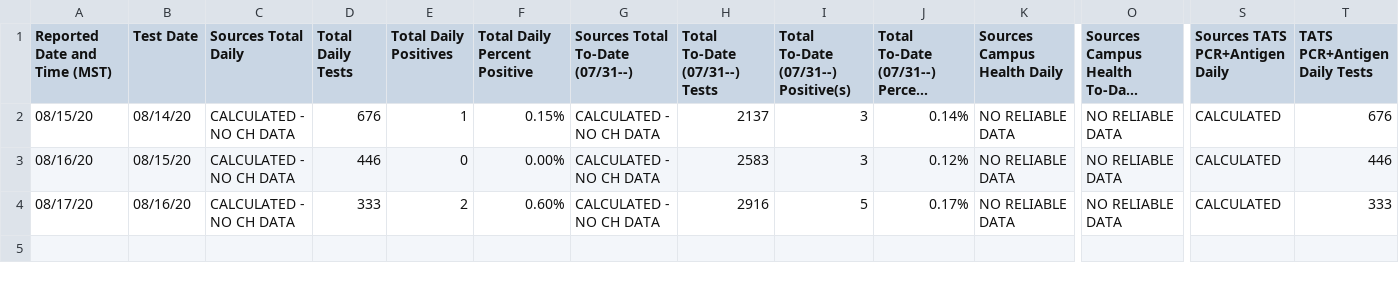
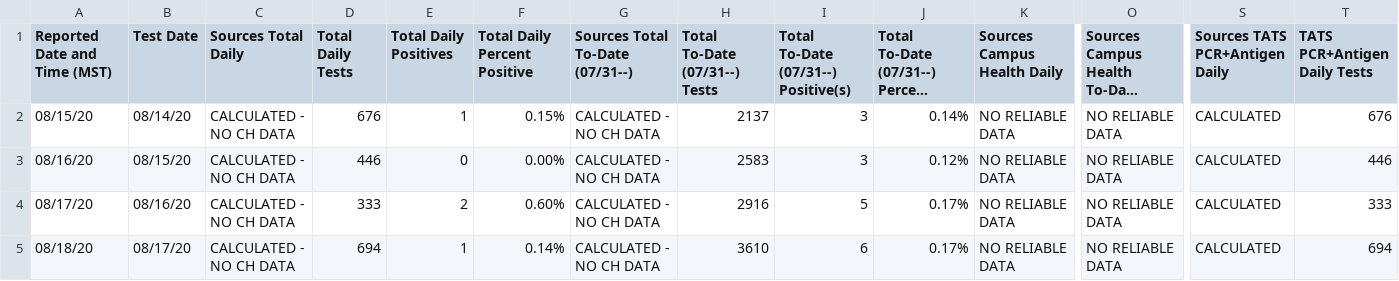
Before and after one commit to astrochun/figshare-actions-publish-test, a CSV file: upload/data.csv, drawn as a sheet; only a part is shown, gaps mark what is left out; long unchanged cells end in …; rows hold the shown columns only; the diff names each change by its address in the sheet, - before the commit and + after, or states it on an @@ line.

Commit message:
Update: 2020-08-18

```diff
--- a/upload/data.csv
+++ b/upload/data.csv
+row 5: 08/18/20 | 08/17/20 | CALCULATED - NO CH DATA | 694 | 1 | 0.14% | CALCULATED - NO CH DATA | 3610 | 6 | 0.17% | NO RELIABLE DATA | NO RELIABLE DATA | CALCULATED | 694
```
